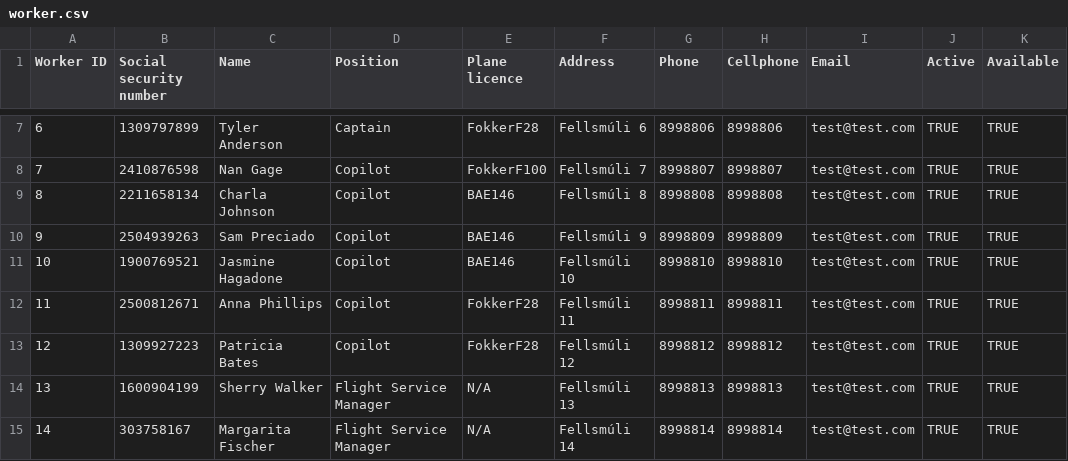
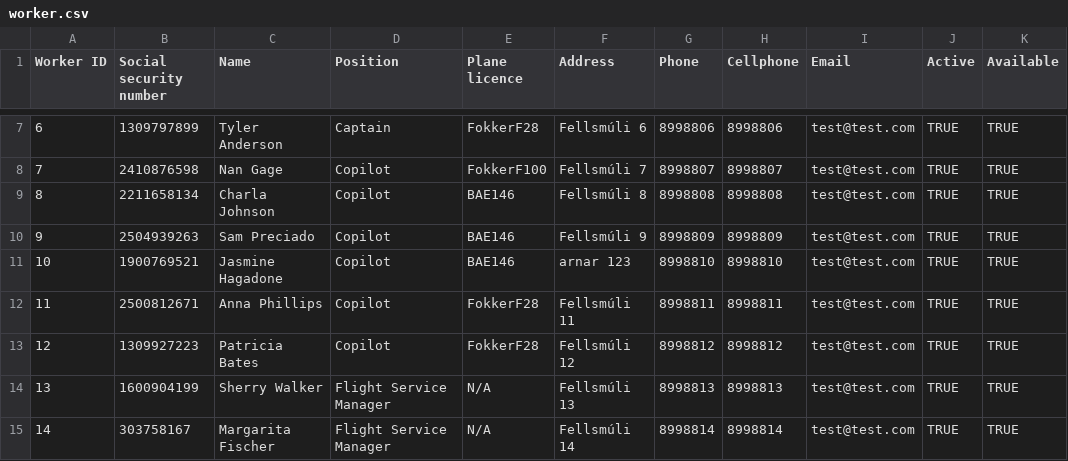
Before and after one commit to TheRobertSnow/HR_Dropouts, a CSV file: NaN_Air/DataFiles/worker.csv, drawn as a sheet; only a part is shown, gaps mark what is left out.

```diff
--- a/NaN_Air/DataFiles/worker.csv
+++ b/NaN_Air/DataFiles/worker.csv
@@ -10,3 +10,3 @@ Worker ID,Social security number,Name,Position,Plane licence,Address,Phone,Cellp
 9,2504939263,Sam Preciado,Copilot,BAE146,Fellsmúli 9,8998809,8998809,test@test.com,TRUE,TRUE
-10,1900769521,Jasmine Hagadone,Copilot,BAE146,Fellsmúli 10,8998810,8998810,test@test.com,TRUE,TRUE
+10,1900769521,Jasmine Hagadone,Copilot,BAE146,arnar 123,8998810,8998810,test@test.com,TRUE,TRUE
 11,2500812671,Anna Phillips,Copilot,FokkerF28,Fellsmúli 11,8998811,8998811,test@test.com,TRUE,TRUE
```
Also changed, not shown: 1 other file.
